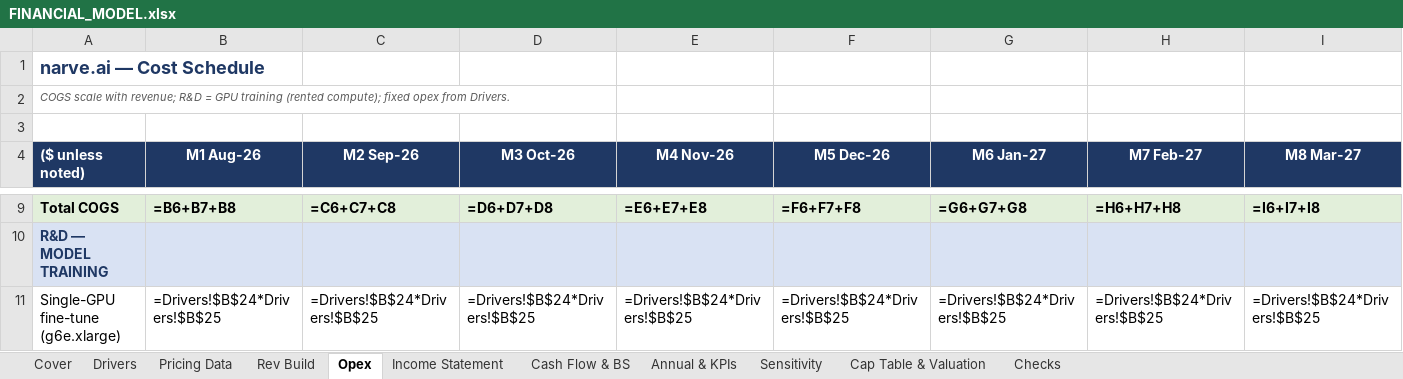
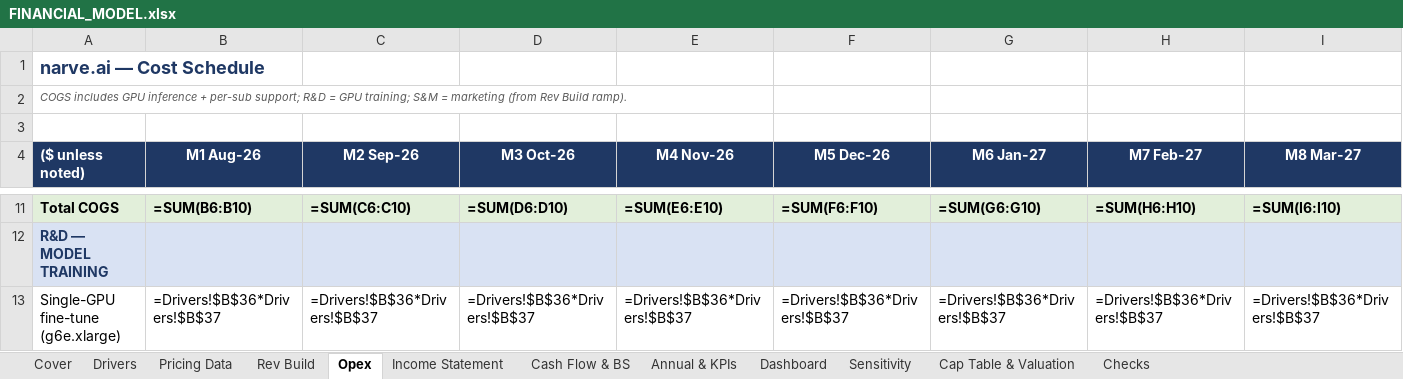
Before and after one commit to Jhabbig/Habbig, an Excel workbook: FINANCIAL_MODEL.xlsx, sheet Opex, drawn as a sheet; only a part is shown, gaps mark what is left out; values as stored, in another font and other column widths than the file's, no borders; formulas without a stored value are shown as written; addresses are those after the commit; the diff covers the shown part only; the diff names each change by its address in the sheet, - before the commit and + after, or states it on an @@ line.

```diff
--- a/FINANCIAL_MODEL.xlsx (sheet Opex)
+++ b/FINANCIAL_MODEL.xlsx (sheet Opex)
+sheet tab: Dashboard
-A2 (($ unless noted)): COGS scale with revenue; R&D = GPU training (rented compute); fixed opex from Drivers.
+A2 (($ unless noted)): COGS includes GPU inference + per-sub support; R&D = GPU training; S&M = marketing (from Rev Build ramp).
-B11 (M1 Aug-26): =B6+B7+B8
+B11 (M1 Aug-26): =SUM(B6:B10)
-C11 (M2 Sep-26): =C6+C7+C8
+C11 (M2 Sep-26): =SUM(C6:C10)
-D11 (M3 Oct-26): =D6+D7+D8
+D11 (M3 Oct-26): =SUM(D6:D10)
-E11 (M4 Nov-26): =E6+E7+E8
+E11 (M4 Nov-26): =SUM(E6:E10)
-F11 (M5 Dec-26): =F6+F7+F8
+F11 (M5 Dec-26): =SUM(F6:F10)
-G11 (M6 Jan-27): =G6+G7+G8
+G11 (M6 Jan-27): =SUM(G6:G10)
-H11 (M7 Feb-27): =H6+H7+H8
+H11 (M7 Feb-27): =SUM(H6:H10)
-I11 (M8 Mar-27): =I6+I7+I8
+I11 (M8 Mar-27): =SUM(I6:I10)
-B13 (M1 Aug-26): =Drivers!$B$24*Drivers!$B$25
+B13 (M1 Aug-26): =Drivers!$B$36*Drivers!$B$37
-C13 (M2 Sep-26): =Drivers!$B$24*Drivers!$B$25
+C13 (M2 Sep-26): =Drivers!$B$36*Drivers!$B$37
-D13 (M3 Oct-26): =Drivers!$B$24*Drivers!$B$25
+D13 (M3 Oct-26): =Drivers!$B$36*Drivers!$B$37
-E13 (M4 Nov-26): =Drivers!$B$24*Drivers!$B$25
+E13 (M4 Nov-26): =Drivers!$B$36*Drivers!$B$37
-F13 (M5 Dec-26): =Drivers!$B$24*Drivers!$B$25
+F13 (M5 Dec-26): =Drivers!$B$36*Drivers!$B$37
-G13 (M6 Jan-27): =Drivers!$B$24*Drivers!$B$25
+G13 (M6 Jan-27): =Drivers!$B$36*Drivers!$B$37
-H13 (M7 Feb-27): =Drivers!$B$24*Drivers!$B$25
+H13 (M7 Feb-27): =Drivers!$B$36*Drivers!$B$37
-I13 (M8 Mar-27): =Drivers!$B$24*Drivers!$B$25
+I13 (M8 Mar-27): =Drivers!$B$36*Drivers!$B$37
```
Also changed, not shown: 4 added rows, 2 removed rows and 634 edited cells elsewhere in this sheet, sheet Rev Build, sheet Cash Flow & BS, sheet Sensitivity, sheet Income Statement, sheet Drivers, sheet Annual & KPIs, 4 more sheets, charts or pictures, 1 other file.
